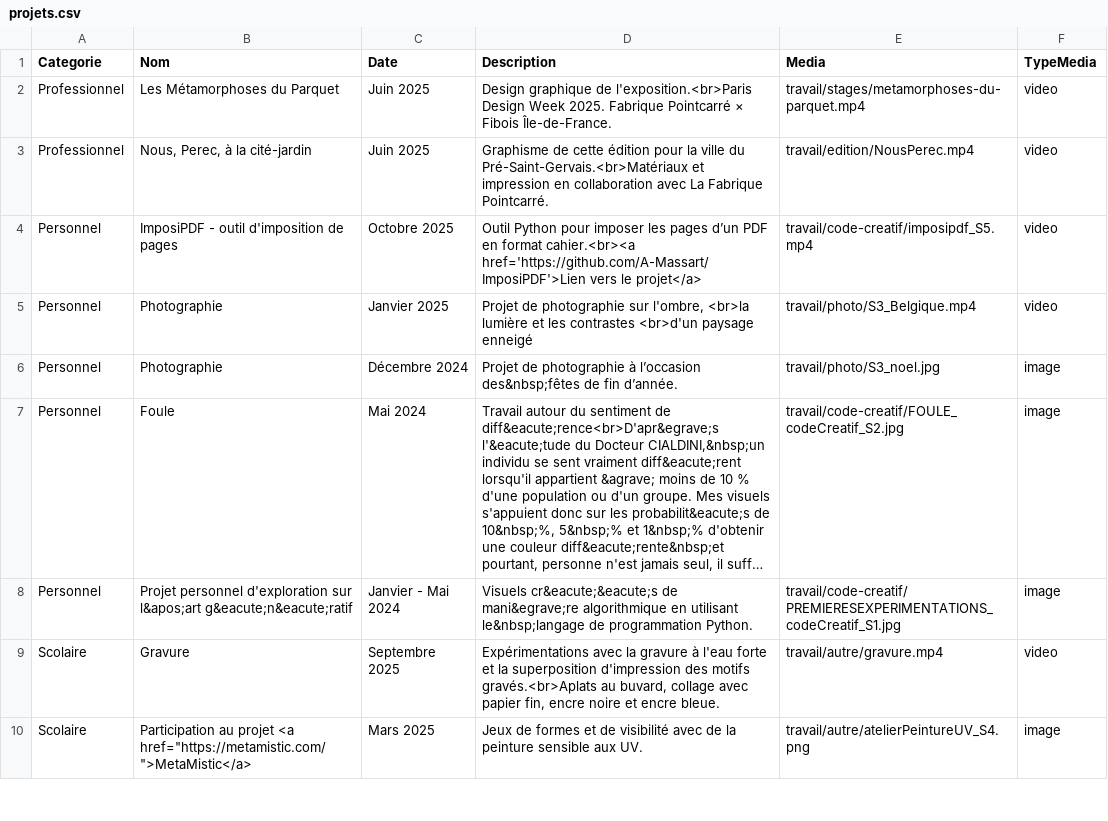
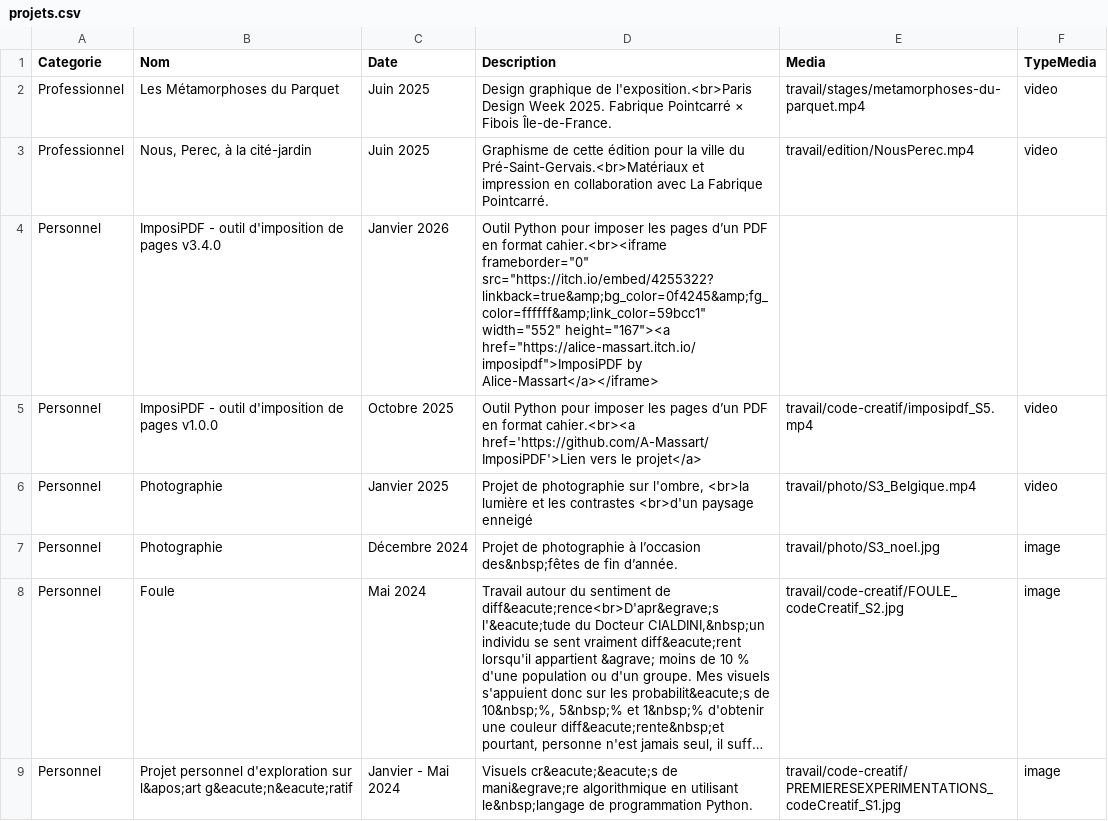
Before and after one commit to NicolasMassart/alice.massart.org, a CSV file: html_secondaires/projets/projets.csv, drawn as a sheet; only a part is shown; the shorter side is filled out with more unchanged rows; long unchanged cells end in …; addresses are those after the commit; the diff names each change by its address in the sheet, - before the commit and + after, or states it on an @@ line.

```diff
--- a/html_secondaires/projets/projets.csv
+++ b/html_secondaires/projets/projets.csv
+row 4: Personnel | ImposiPDF - outil d'imposition de pages v3.4.0 | Janvier 2026 | Outil Python pour imposer les pages d’un PDF en format cahier.<br><iframe frameborder="0" src="https://itch.io/embed/4255322?linkback=true&amp;bg_color=0f4245&amp;fg_color=ffffff&amp;link_color=59bcc1" width="552" height="167"><a href="https://alice-massart.itch.io/imposipdf">ImposiPDF by Alice-Massart</a></iframe>
-B5 (Nom): ImposiPDF - outil d'imposition de pages
+B5 (Nom): ImposiPDF - outil d'imposition de pages v1.0.0
```
Also changed, not shown: 3 other files.
